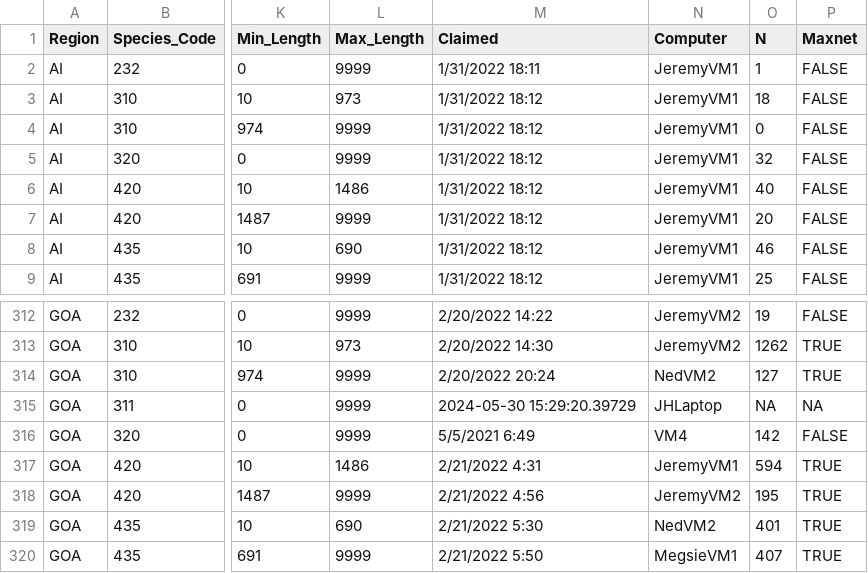
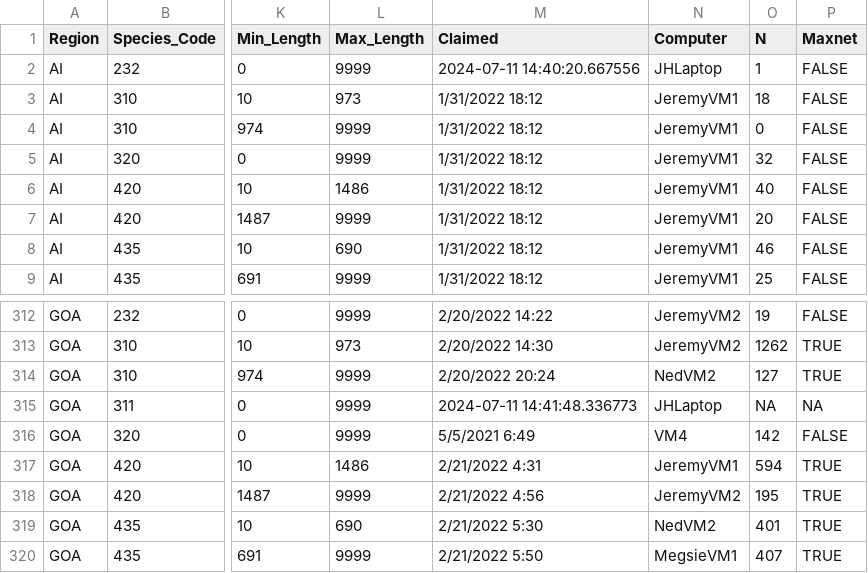
Before and after one commit to krtanaka/al_ensemble, a CSV file: Masterplan.csv, drawn as a sheet; only a part is shown, gaps mark what is left out; the diff names each change by its address in the sheet, - before the commit and + after, or states it on an @@ line.

```diff
--- a/Masterplan.csv
+++ b/Masterplan.csv
-M2 (Claimed): 1/31/2022 18:11
+M2 (Claimed): 2024-07-11 14:40:20.667556
-N2 (Computer): JeremyVM1
+N2 (Computer): JHLaptop
-M315 (Claimed): 2024-05-30 15:29:20.39729
+M315 (Claimed): 2024-07-11 14:41:48.336773
```
Also changed, not shown: ProgressChecker.csv, 56 other files.
